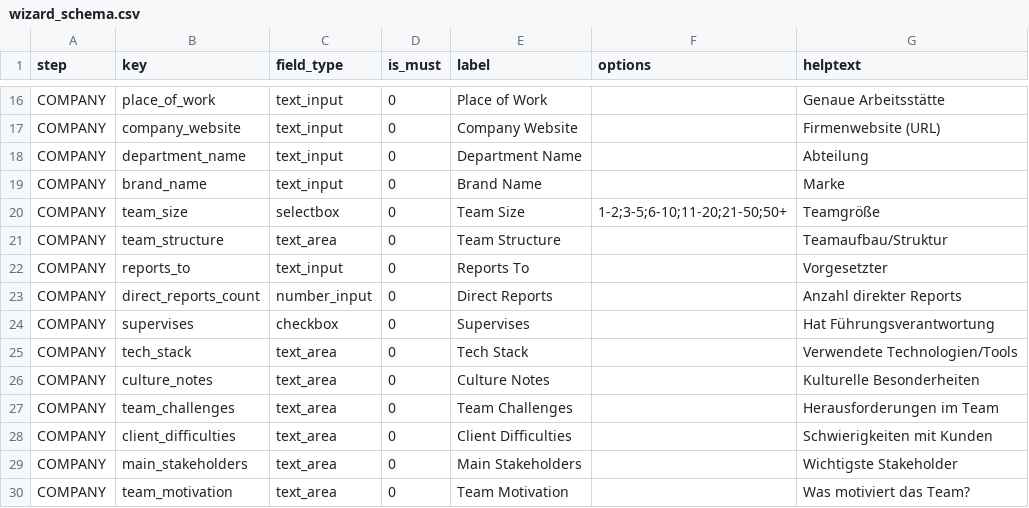
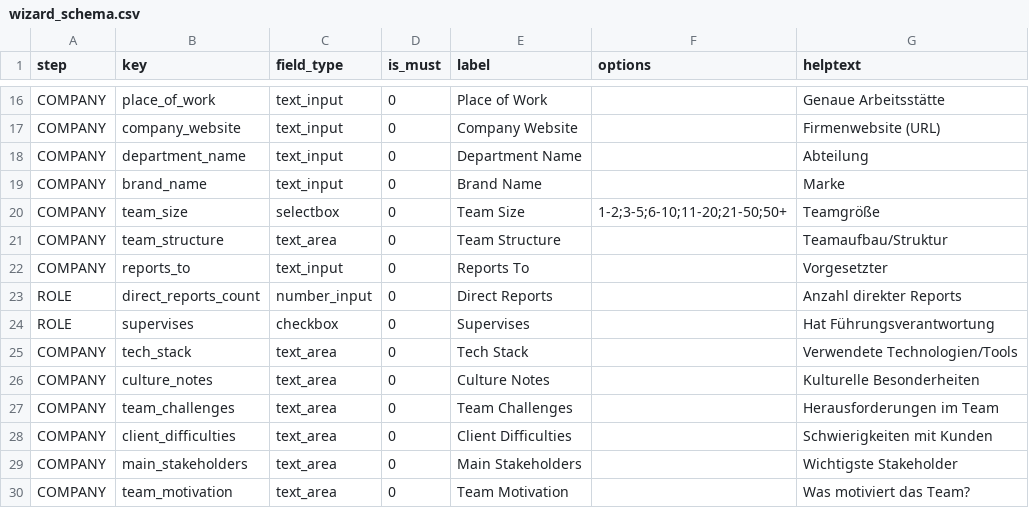
Before and after one commit to KleinerBaum/detect_recruitment_need, a CSV file: wizard_schema.csv, drawn as a sheet; only a part is shown, gaps mark what is left out.

Commit message:
feat: reorganise company step layout

```diff
--- a/wizard_schema.csv
+++ b/wizard_schema.csv
@@ -22,4 +22,4 @@ COMPANY,team_structure,text_area,0,Team Structure,,Teamaufbau/Struktur
 COMPANY,reports_to,text_input,0,Reports To,,Vorgesetzter
-COMPANY,direct_reports_count,number_input,0,Direct Reports,,Anzahl direkter Reports
-COMPANY,supervises,checkbox,0,Supervises,,Hat Führungsverantwortung
+ROLE,direct_reports_count,number_input,0,Direct Reports,,Anzahl direkter Reports
+ROLE,supervises,checkbox,0,Supervises,,Hat Führungsverantwortung
 COMPANY,tech_stack,text_area,0,Tech Stack,,Verwendete Technologien/Tools
```
Also changed, not shown: 2 other files.
